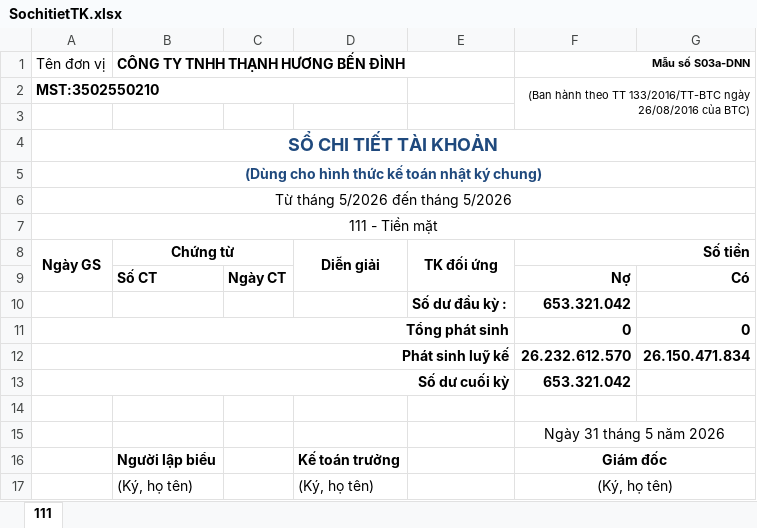
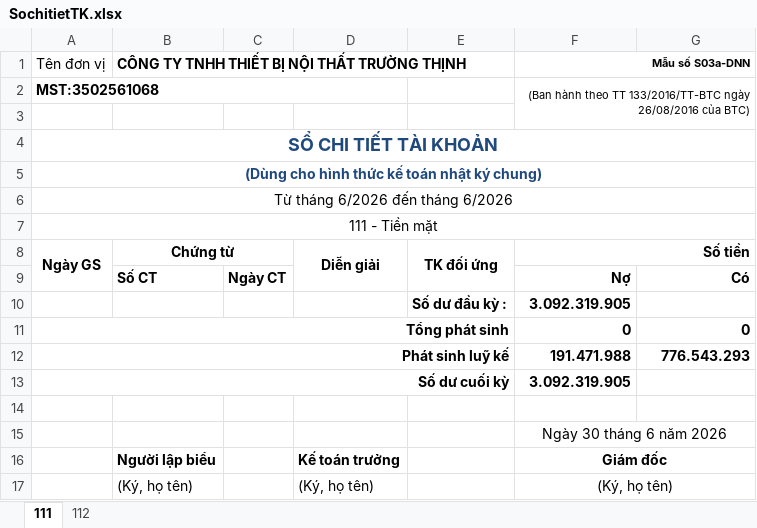
Before and after one commit to n93studioenter/Saoviet_vb6, an Excel workbook: Tailieu/Soketoan2026/SochitietTK.xlsx, sheet 111, drawn as a sheet; values as stored, in another font and other column widths than the file's, no borders; the diff names each change by its address in the sheet, - before the commit and + after, or states it on an @@ line.

```diff
--- a/Tailieu/Soketoan2026/SochitietTK.xlsx (sheet 111)
+++ b/Tailieu/Soketoan2026/SochitietTK.xlsx (sheet 111)
+sheet tab: 112
-B1: CÔNG TY TNHH THẠNH HƯƠNG BẾN ĐÌNH
+B1: CÔNG TY TNHH THIẾT BỊ NỘI THẤT TRƯỜNG THỊNH
-A2: MST:3502550210
+A2: MST:3502561068
-A6: Từ tháng 5/2026 đến tháng 5/2026
+A6: Từ tháng 6/2026 đến tháng 6/2026
-F10: 653.321.042
+F10: 3.092.319.905
-F12: 26.232.612.570
+F12: 191.471.988
-G12: 26.150.471.834
+G12: 776.543.293
-F13: 653.321.042
+F13: 3.092.319.905
-F15: Ngày 31 tháng 5 năm 2026
+F15: Ngày 30 tháng 6 năm 2026
```
Also changed, not shown: Hoadon/output.xlsx, Tailieu/Soketoan2026/QSocai.xlsx, 13 other files.
